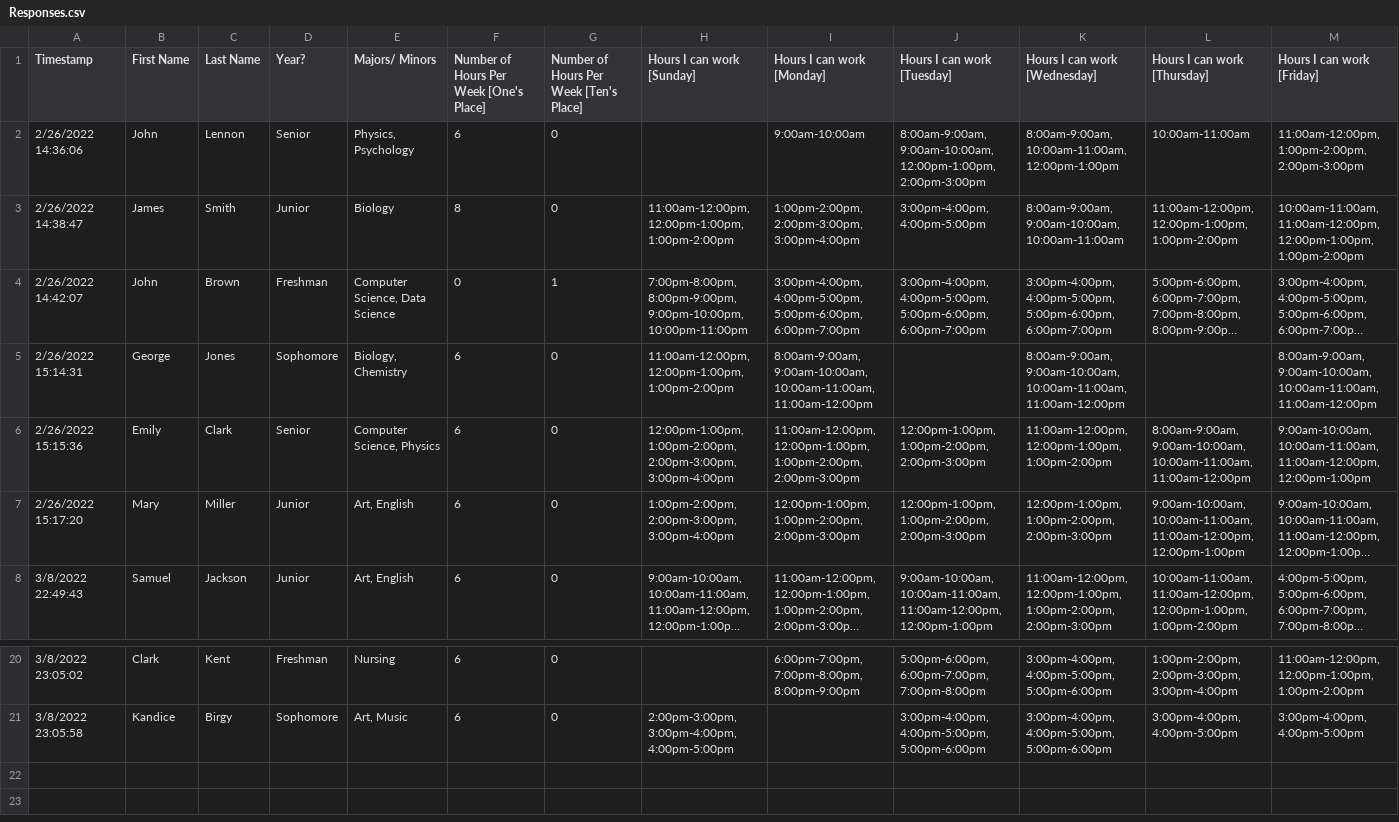
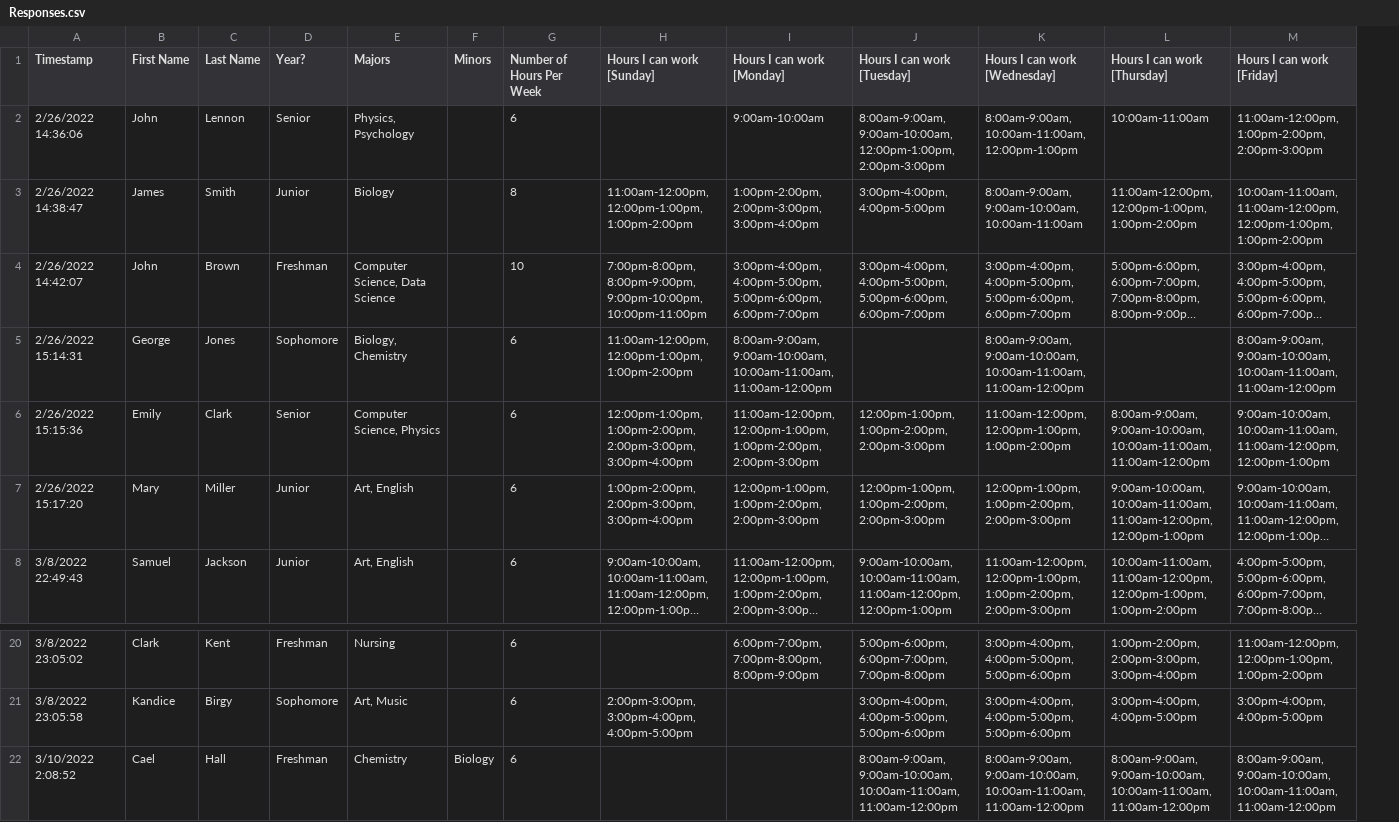
Before and after one commit to TheMrCam/CS390-WritingCenter, a CSV file: CS390-WritingCenter/WritingCenterForms/Data/Responses.csv, drawn as a sheet; only a part is shown, gaps mark what is left out; long unchanged cells end in …; removed rows and columns are numbered as before the commit, all else as after; rows hold the shown columns only; the diff names each change by its address in the sheet, - before the commit and + after, or states it on an @@ line.

Commit message:
added new Responses.csv

```diff
--- a/CS390-WritingCenter/WritingCenterForms/Data/Responses.csv
+++ b/CS390-WritingCenter/WritingCenterForms/Data/Responses.csv
+column F (Minors), empty
-column G, rows 1-8: Number of Hours Per Week [Ten's Place] | 0 | 0 | 1 | 0 | 0 | 0 | 0; rows 20-21: 0 | 0
-E1: Majors/ Minors
+E1: Majors
-G1: Number of Hours Per Week [One's Place]
+G1: Number of Hours Per Week
-G4 (Number of Hours Per Week): 0
+G4 (Number of Hours Per Week): 10
+row 22: 3/10/2022 2:08:52 | Cael | Hall | Freshman | Chemistry | Biology | 6 |  |  | 8:00am-9:00am, 9:00am-10:00am, 10:00am-11:00am, 11:00am-12:00pm | 8:00am-9:00am, 9:00am-10:00am, 10:00am-11:00am, 11:00am-12:00pm | 8:00am-9:00am, 9:00am-10:00am, 10:00am-11:00am, 11:00am-12:00pm | 8:00am-9:00am, 9:00am-10:00am, 10:00am-11:00am, 11:00am-12:00pm
```
Also changed, not shown: 6 other files.
